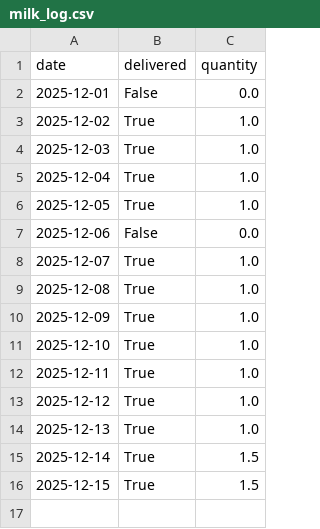
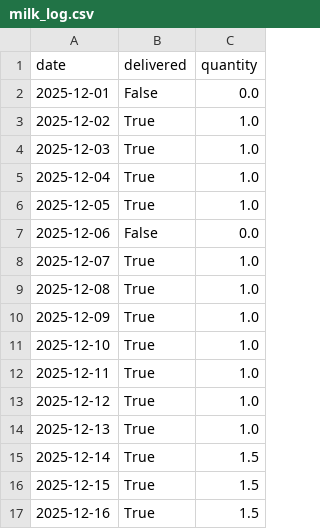
Before and after one commit to aanand862/T1_103, a CSV file: milk_log.csv, drawn as a sheet; the diff names each change by its address in the sheet, - before the commit and + after, or states it on an @@ line.

Commit message:
Automated Update: milk_log.csv

```diff
--- a/milk_log.csv
+++ b/milk_log.csv
+row 17: 2025-12-16 | True | 1.5
```
